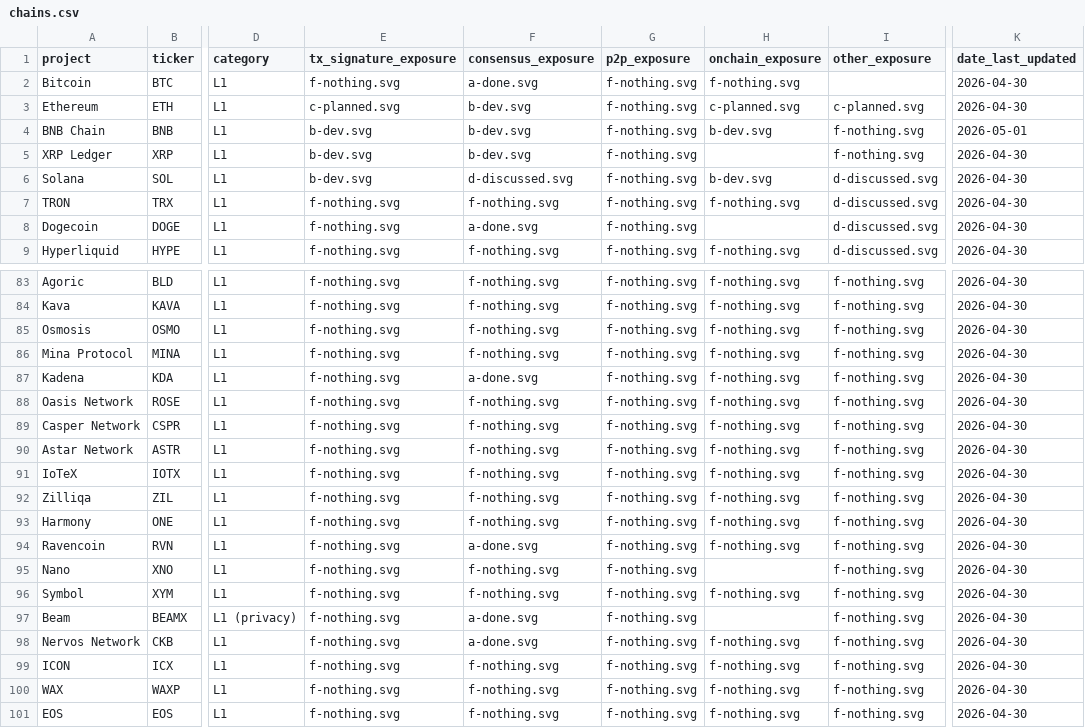
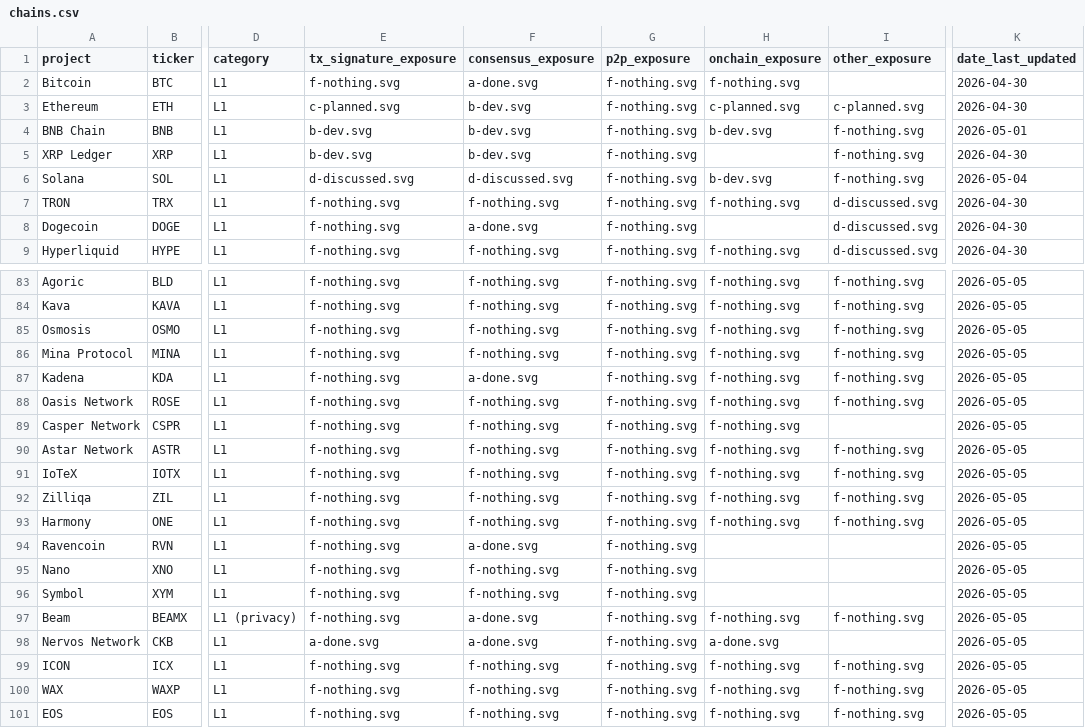
Before and after one commit to tectonic-labs/quantum-tracker-data, a CSV file: chains.csv, drawn as a sheet; only a part is shown, gaps mark what is left out; the diff covers the shown part only; the diff names each change by its address in the sheet, - before the commit and + after, or states it on an @@ line.

Commit message:
chains: 46 stub L1 evaluations promoted to researched ratings
Initial-coverage research pass on the 46 chains that previously had
all-`f-nothing` placeholder rows. Notable rating changes:

- Nervos Network: tx_sig + onchain f→a (SPHINCS+ Quantum-Resistant Lock
  Script live on mainnet); other f→blank.
- Celestia: other f→a (DA layer hash-based NMTs, not KZG); onchain
  f→blank.
- Conflux: consensus a→f (BLS12-381 PoS finality binds canonical chain
  per L1-RUBRIC §2 hybrid binding-layer rule).
- ASI Alliance: tx_sig + consensus f→d (ASI:Chain DevNet "modular
  quantum-safe" framing).
- IOTA: tx_sig + other f→d (IOTA Identity hybrid PQ DID library,
  long-term Dilithium/Falcon roadmap).
- Beam, Kadena, Ravencoin: consensus a-done preserved (hash-based PoW).
- 13 chains adjusted onchain/other to blank (`--`) where category does
  not apply (no smart-contract VM or no extra chain-specific crypto).

Also picks up the prior in-flight Solana commentary refresh (TxSig
🔧→⚠️, Other ⚠️→❌) which had been staged but not committed.

```diff
--- a/chains.csv
+++ b/chains.csv
-E6 (tx_signature_exposure): b-dev.svg
+E6 (tx_signature_exposure): d-discussed.svg
-I6 (other_exposure): d-discussed.svg
+I6 (other_exposure): f-nothing.svg
-K6 (date_last_updated): 2026-04-30
+K6 (date_last_updated): 2026-05-04
-K83:K101 (date_last_updated): 2026-04-30
+K83:K101 (date_last_updated): 2026-05-05
-I89 (other_exposure): f-nothing.svg
+I89 (other_exposure): (empty)
-H94 (onchain_exposure): f-nothing.svg
+H94 (onchain_exposure): (empty)
-I94:I96 (other_exposure): f-nothing.svg
+I94:I96 (other_exposure): (empty)
-H96 (onchain_exposure): f-nothing.svg
+H96 (onchain_exposure): (empty)
-H97 (onchain_exposure): (empty)
+H97 (onchain_exposure): f-nothing.svg
-E98 (tx_signature_exposure): f-nothing.svg
+E98 (tx_signature_exposure): a-done.svg
-H98 (onchain_exposure): f-nothing.svg
+H98 (onchain_exposure): a-done.svg
-I98 (other_exposure): f-nothing.svg
+I98 (other_exposure): (empty)
```
Also changed, not shown: 40 edited cells elsewhere in this file, chains_commentary.csv.
